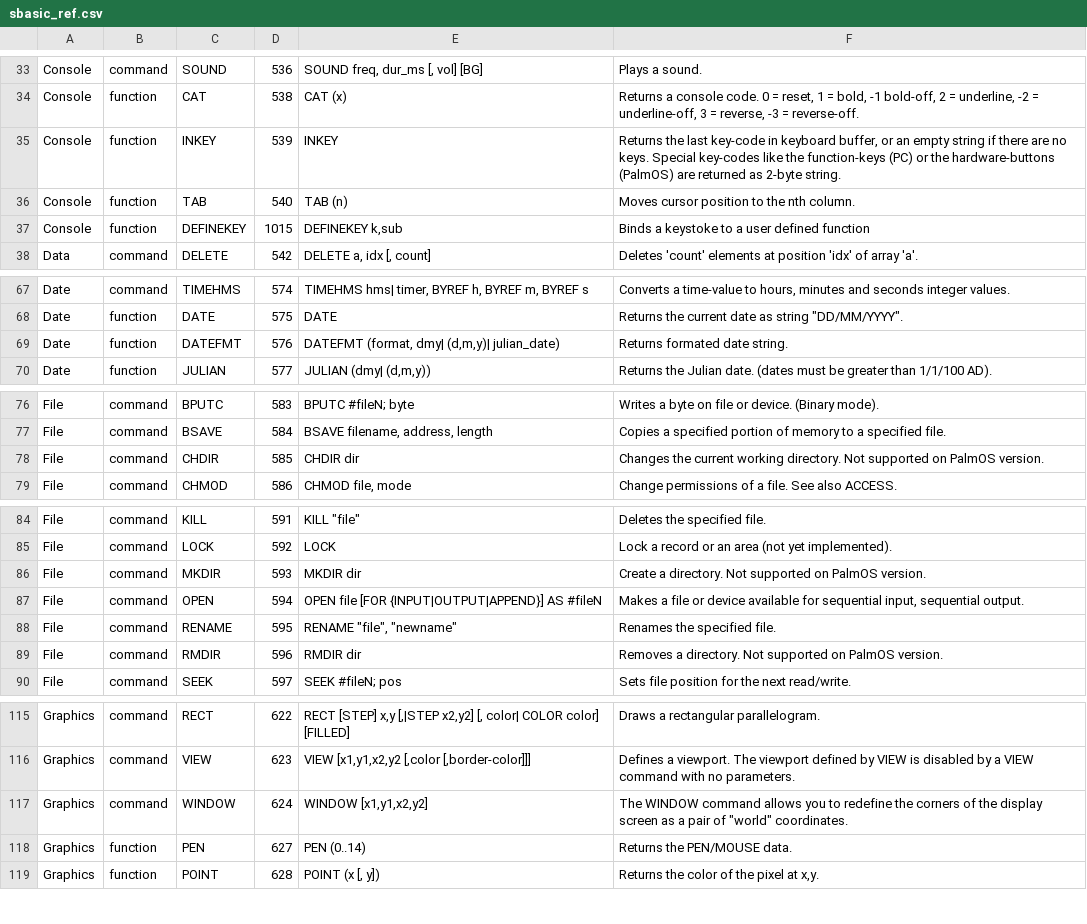
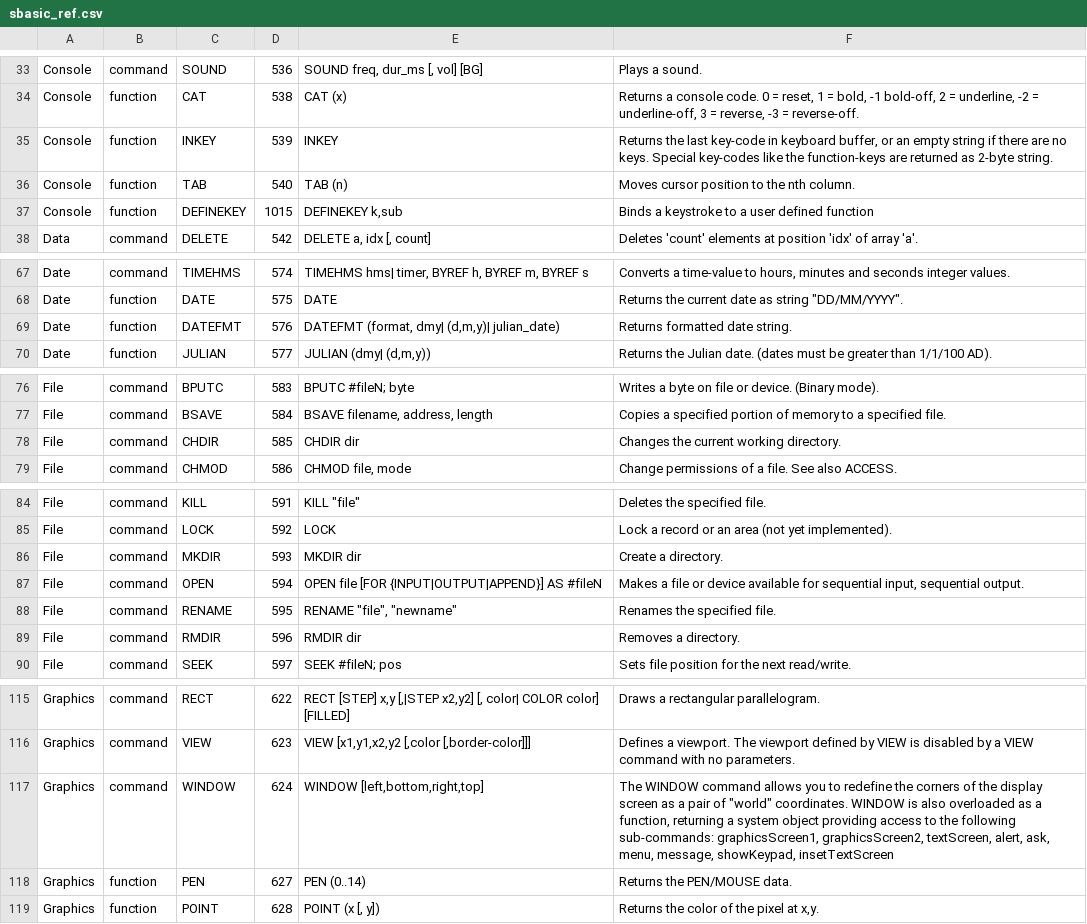
Before and after one commit to smallbasic/SmallBASIC, a CSV file: documentation/sbasic_ref.csv, drawn as a sheet; only a part is shown, gaps mark what is left out.

Commit message:
COMMON: update help doc

```diff
--- a/documentation/sbasic_ref.csv
+++ b/documentation/sbasic_ref.csv
@@ -34,5 +34,5 @@ Console,command,SOUND,536,"SOUND freq, dur_ms [, vol] [BG]","Plays a sound."
 Console,function,CAT,538,"CAT (x)","Returns a console code. 0 = reset, 1 = bold, -1 bold-off, 2 = underline, -2 = underline-off, 3 = reverse, -3 = reverse-off."
-Console,function,INKEY,539,"INKEY","Returns the last key-code in keyboard buffer, or an empty string if there are no keys. Special key-codes like the function-keys (PC) or the hardware-buttons (PalmOS) are returned as 2-byte string."
+Console,function,INKEY,539,"INKEY","Returns the last key-code in keyboard buffer, or an empty string if there are no keys. Special key-codes like the function-keys are returned as 2-byte string."
 Console,function,TAB,540,"TAB (n)","Moves cursor position to the nth column."
-Console,function,DEFINEKEY,1015,"DEFINEKEY k,sub","Binds a keystoke to a user defined function"
+Console,function,DEFINEKEY,1015,"DEFINEKEY k,sub","Binds a keystroke to a user defined function"
 Data,command,DELETE,542,"DELETE a, idx [, count]","Deletes 'count' elements at position 'idx' of array 'a'."
@@ -68,3 +68,3 @@ Date,command,TIMEHMS,574,"TIMEHMS hms| timer, BYREF h, BYREF m, BYREF s","Conver
 Date,function,DATE,575,"DATE","Returns the current date as string ""DD/MM/YYYY""."
-Date,function,DATEFMT,576,"DATEFMT (format, dmy| (d,m,y)| julian_date)","Returns formated date string."
+Date,function,DATEFMT,576,"DATEFMT (format, dmy| (d,m,y)| julian_date)","Returns formatted date string."
 Date,function,JULIAN,577,"JULIAN (dmy| (d,m,y))","Returns the Julian date. (dates must be greater than 1/1/100 AD)."
@@ -77,3 +77,3 @@ File,command,BPUTC,583,"BPUTC #fileN; byte","Writes a byte on file or device. (B
 File,command,BSAVE,584,"BSAVE filename, address, length","Copies a specified portion of memory to a specified file."
-File,command,CHDIR,585,"CHDIR dir","Changes the current working directory. Not supported on PalmOS version."
+File,command,CHDIR,585,"CHDIR dir","Changes the current working directory."
 File,command,CHMOD,586,"CHMOD file, mode","Change permissions of a file. See also ACCESS."
@@ -85,6 +85,6 @@ File,command,KILL,591,"KILL ""file""","Deletes the specified file."
 File,command,LOCK,592,"LOCK","Lock a record or an area (not yet implemented)."
-File,command,MKDIR,593,"MKDIR dir","Create a directory. Not supported on PalmOS version."
+File,command,MKDIR,593,"MKDIR dir","Create a directory."
 File,command,OPEN,594,"OPEN file [FOR {INPUT|OUTPUT|APPEND}] AS #fileN","Makes a file or device available for sequential input, sequential output."
 File,command,RENAME,595,"RENAME ""file"", ""newname""","Renames the specified file."
-File,command,RMDIR,596,"RMDIR dir","Removes a directory. Not supported on PalmOS version."
+File,command,RMDIR,596,"RMDIR dir","Removes a directory."
 File,command,SEEK,597,"SEEK #fileN; pos","Sets file position for the next read/write."
@@ -116,3 +116,3 @@ Graphics,command,RECT,622,"RECT [STEP] x,y [,|STEP x2,y2] [, color| COLOR color]
 Graphics,command,VIEW,623,"VIEW [x1,y1,x2,y2 [,color [,border-color]]]","Defines a viewport. The viewport defined by VIEW is disabled by a VIEW command with no parameters."
-Graphics,command,WINDOW,624,"WINDOW [x1,y1,x2,y2]","The WINDOW command allows you to redefine the corners of the display screen as a pair of ""world"" coordinates."
+Graphics,command,WINDOW,624,"WINDOW [left,bottom,right,top]","The WINDOW command allows you to redefine the corners of the display screen as a pair of ""world"" coordinates. WINDOW is also overloaded as a function, returning a system object providing access to the following sub-commands: graphicsScreen1, graphicsScreen2, textScreen, alert, ask, menu, message, showKeypad, insetTextScreen"
 Graphics,function,PEN,627,"PEN (0..14)","Returns the PEN/MOUSE data."
```
